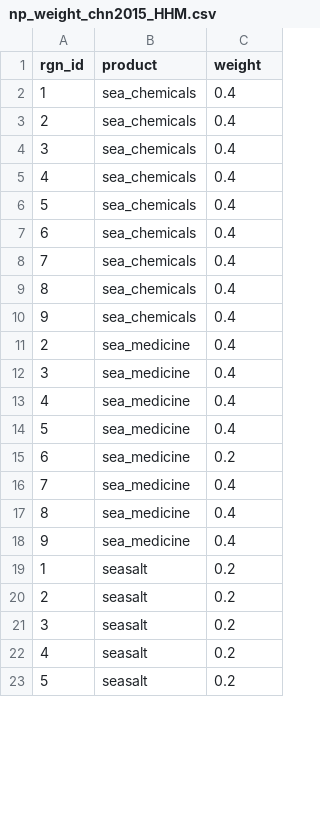
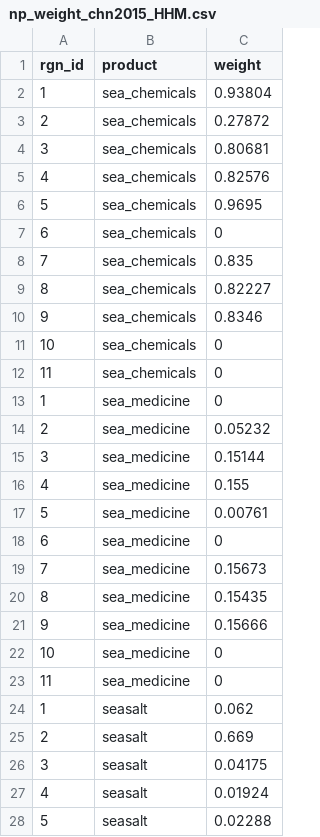
Before and after one commit to OHI-Science/chn, a CSV file: province2015/layers/np_weight_chn2015_HHM.csv, drawn as a sheet; only a part is shown; the diff covers the shown part only.

```diff
--- a/province2015/layers/np_weight_chn2015_HHM.csv
+++ b/province2015/layers/np_weight_chn2015_HHM.csv
@@ -1,23 +1,28 @@
 "rgn_id","product","weight"
-1,"sea_chemicals",0.4
-2,"sea_chemicals",0.4
-3,"sea_chemicals",0.4
-4,"sea_chemicals",0.4
-5,"sea_chemicals",0.4
-6,"sea_chemicals",0.4
-7,"sea_chemicals",0.4
-8,"sea_chemicals",0.4
-9,"sea_chemicals",0.4
-2,"sea_medicine",0.4
-3,"sea_medicine",0.4
-4,"sea_medicine",0.4
-5,"sea_medicine",0.4
-6,"sea_medicine",0.2
-7,"sea_medicine",0.4
-8,"sea_medicine",0.4
-9,"sea_medicine",0.4
-1,"seasalt",0.2
-2,"seasalt",0.2
-3,"seasalt",0.2
-4,"seasalt",0.2
-5,"seasalt",0.2
+1,"sea_chemicals",0.93804
+2,"sea_chemicals",0.27872
+3,"sea_chemicals",0.80681
+4,"sea_chemicals",0.82576
+5,"sea_chemicals",0.9695
+6,"sea_chemicals",0
+7,"sea_chemicals",0.835
+8,"sea_chemicals",0.82227
+9,"sea_chemicals",0.8346
+10,"sea_chemicals",0
+11,"sea_chemicals",0
+1,"sea_medicine",0
+2,"sea_medicine",0.05232
+3,"sea_medicine",0.15144
+4,"sea_medicine",0.155
+5,"sea_medicine",0.00761
+6,"sea_medicine",0
+7,"sea_medicine",0.15673
+8,"sea_medicine",0.15435
+9,"sea_medicine",0.15666
+10,"sea_medicine",0
+11,"sea_medicine",0
+1,"seasalt",0.062
+2,"seasalt",0.669
+3,"seasalt",0.04175
+4,"seasalt",0.01924
+5,"seasalt",0.02288
```
Also changed, not shown: 6 edited cells elsewhere in this file, province2015/layers/np_harvest_chn2015_HHM.csv, province2015/layers/np_risk_chn2015_HHM.csv, 15 other files.
